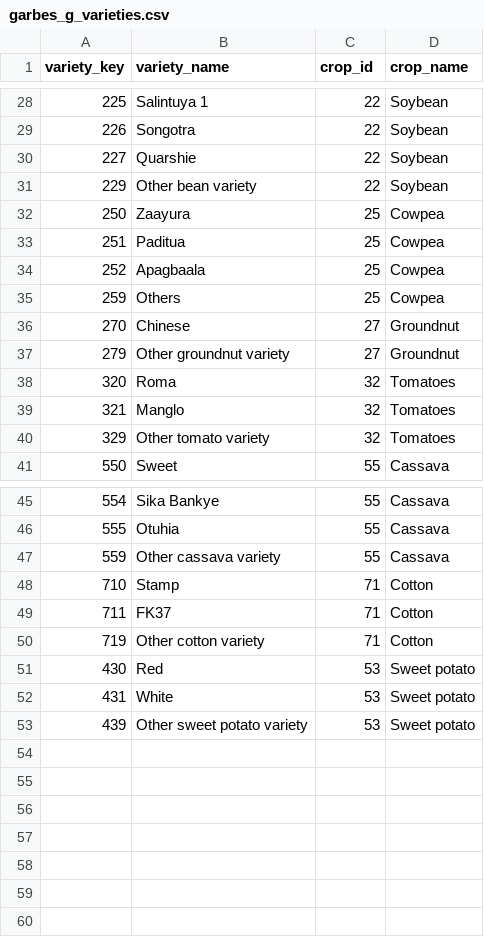
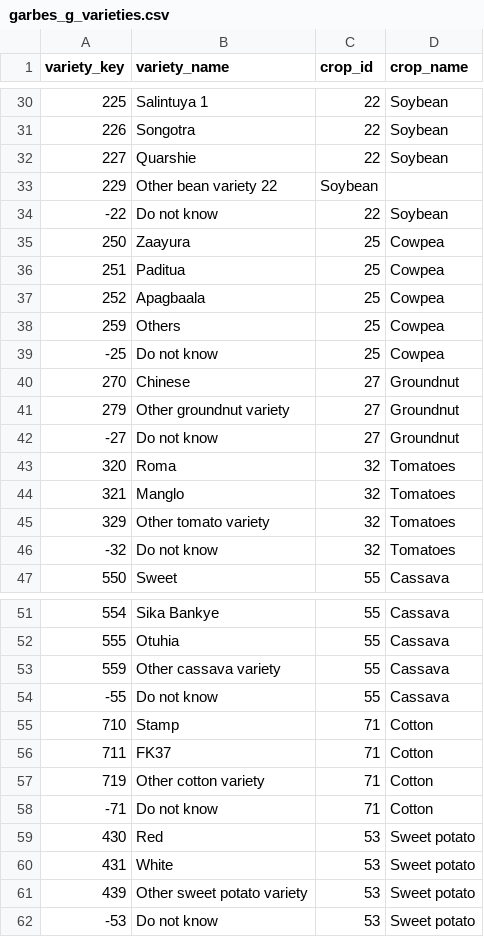
Before and after one commit to IFPRI/sda-arbes-gha, a CSV file: garbes_g_varieties.csv, drawn as a sheet; only a part is shown, gaps mark what is left out; the diff covers the shown part only.

```diff
--- a/garbes_g_varieties.csv
+++ b/garbes_g_varieties.csv
@@ -30,3 +32,4 @@ variety_key,variety_name,crop_id,crop_name
 227,Quarshie,22,Soybean
-229,Other bean variety ,22,Soybean
+229,Other bean variety 22,Soybean
+-22,Do not know,22,Soybean
 250,Zaayura,25,Cowpea
@@ -35,2 +38,3 @@ variety_key,variety_name,crop_id,crop_name
 259,Others,25,Cowpea
+-25,Do not know,25,Cowpea
 270,Chinese,27,Groundnut
@@ -38 +42,2 @@ variety_key,variety_name,crop_id,crop_name
+-27,Do not know,27,Groundnut
 320,Roma,32,Tomatoes
@@ -41 +46,2 @@ variety_key,variety_name,crop_id,crop_name
+-32,Do not know,32,Tomatoes
 550,Sweet,55,Cassava
@@ -47,2 +53,3 @@ variety_key,variety_name,crop_id,crop_name
 559,Other cassava variety,55,Cassava
+-55,Do not know,55,Cassava
 710,Stamp,71,Cotton
@@ -50,2 +57,3 @@ variety_key,variety_name,crop_id,crop_name
 719,Other cotton variety,71,Cotton
+-71,Do not know,71,Cotton
 430,Red,53,Sweet potato
@@ -53 +61,2 @@ variety_key,variety_name,crop_id,crop_name
 439,Other sweet potato variety,53,Sweet potato
+-53,Do not know,53,Sweet potato
```
Also changed, not shown: 2 added rows elsewhere in this file, 3 other files.
